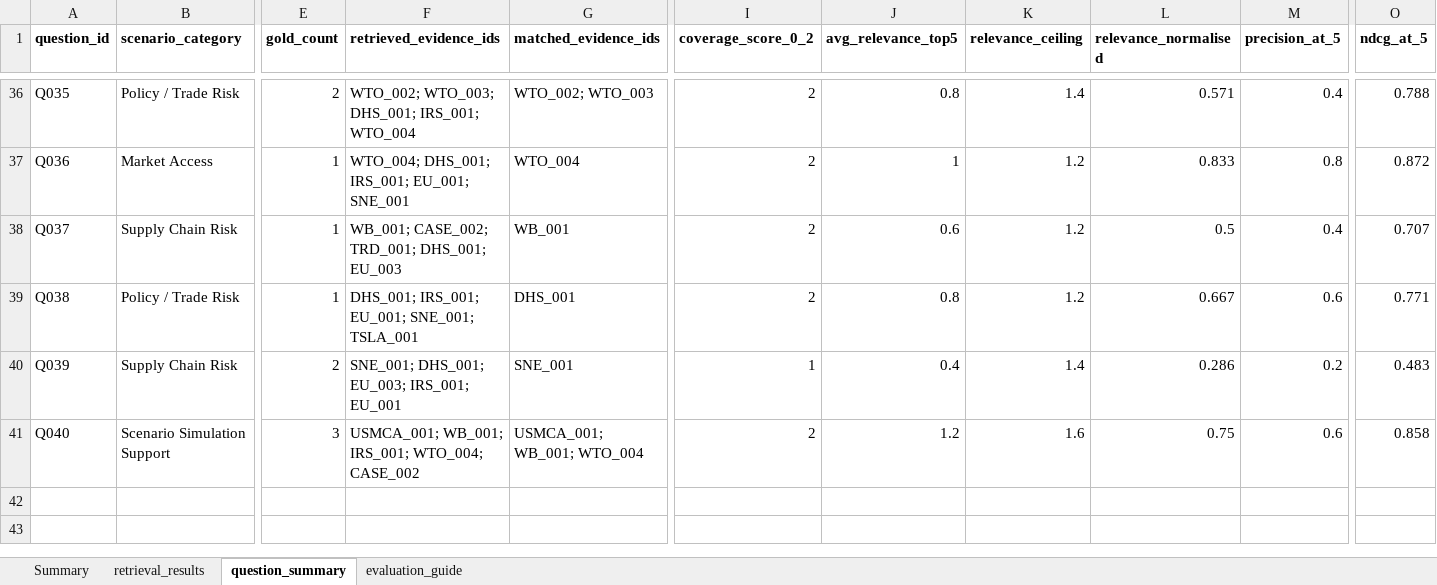
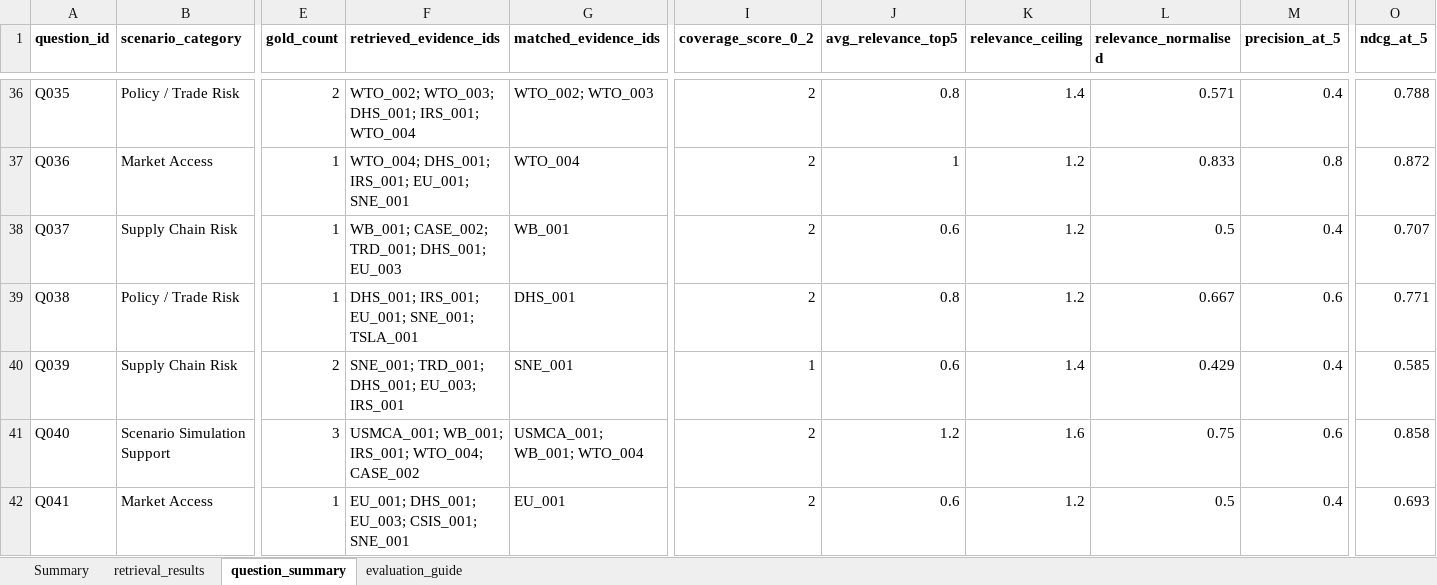
Before and after one commit to RiaYanvv/project, an Excel workbook: Task2_交付物/retrieval_results.xlsx, sheet question_summary, drawn as a sheet; only a part is shown, gaps mark what is left out; values as stored, in another font and other column widths than the file's, no borders; rows hold the shown columns only; the diff covers the shown part only; the diff names each change by its address in the sheet, - before the commit and + after, or states it on an @@ line.

```diff
--- a/Task2_交付物/retrieval_results.xlsx (sheet question_summary)
+++ b/Task2_交付物/retrieval_results.xlsx (sheet question_summary)
-F40 (retrieved_evidence_ids): SNE_001; DHS_001; EU_003; IRS_001; EU_001
+F40 (retrieved_evidence_ids): SNE_001; TRD_001; DHS_001; EU_003; IRS_001
-J40 (avg_relevance_top5): 0.4
+J40 (avg_relevance_top5): 0.6
-L40 (relevance_normalised): 0.286
+L40 (relevance_normalised): 0.429
-M40 (precision_at_5): 0.2
+M40 (precision_at_5): 0.4
-O40 (ndcg_at_5): 0.483
+O40 (ndcg_at_5): 0.585
+row 42: Q041 | Market Access | 1 | EU_001; DHS_001; EU_003; CSIS_001; SNE_001 | EU_001 | 2 | 0.6 | 1.2 | 0.5 | 0.4 | 0.693
```
Also changed, not shown: 2 added rows and 4 edited cells elsewhere in this sheet, sheet retrieval_results, sheet Summary, Task2_manual_scoring_v3.xlsx, Task2_交付物/Task2_manual_scoring_v3.xlsx, 20 other files.
